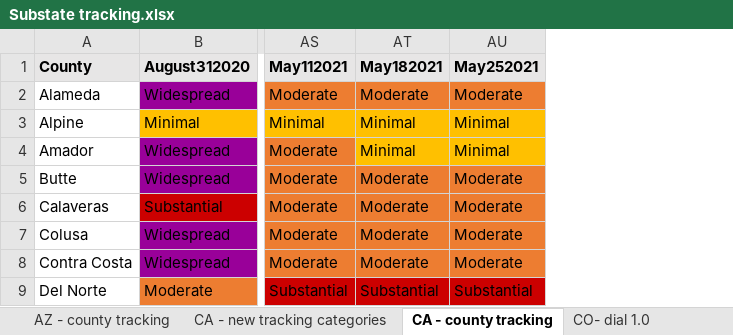
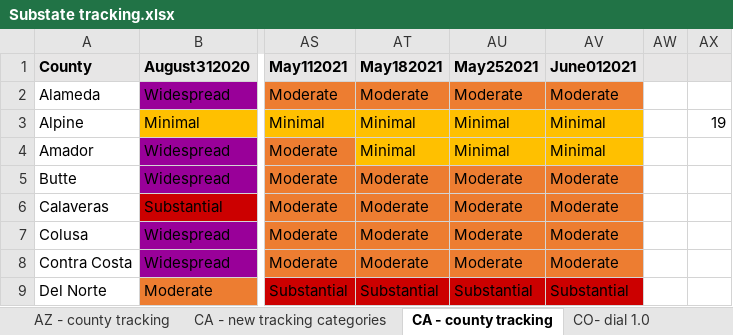
Before and after one commit to COVID19StatePolicy/SocialDistancing, an Excel workbook: source/Substate tracking.xlsx, sheet CA - county tracking, drawn as a sheet; only a part is shown, gaps mark what is left out; values as stored, in another font and other column widths than the file's, no borders; the diff names each change by its address in the sheet, - before the commit and + after, or states it on an @@ line.

```diff
--- a/source/Substate tracking.xlsx (sheet CA - county tracking)
+++ b/source/Substate tracking.xlsx (sheet CA - county tracking)
+column AV (June012021), rows 2-9: Moderate | Minimal | Minimal | Moderate | Moderate | Moderate | Moderate | Substantial
+column AW, empty
+column AX, row 3: 19
```
Also changed, not shown: sheet OR - county categories, sheet OR - county tracking, sheet UT - county tracking, sheet WV - county tracking, 36 other files.
